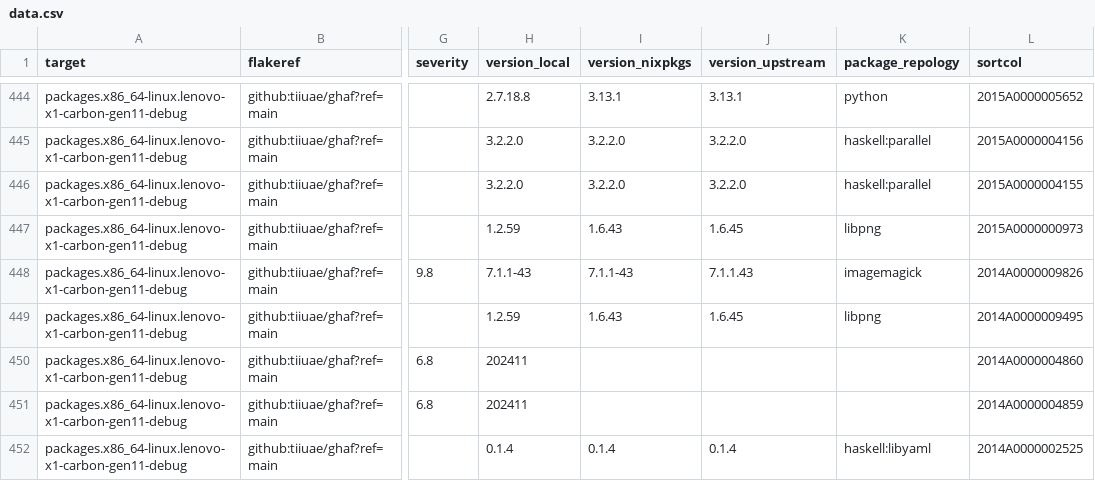
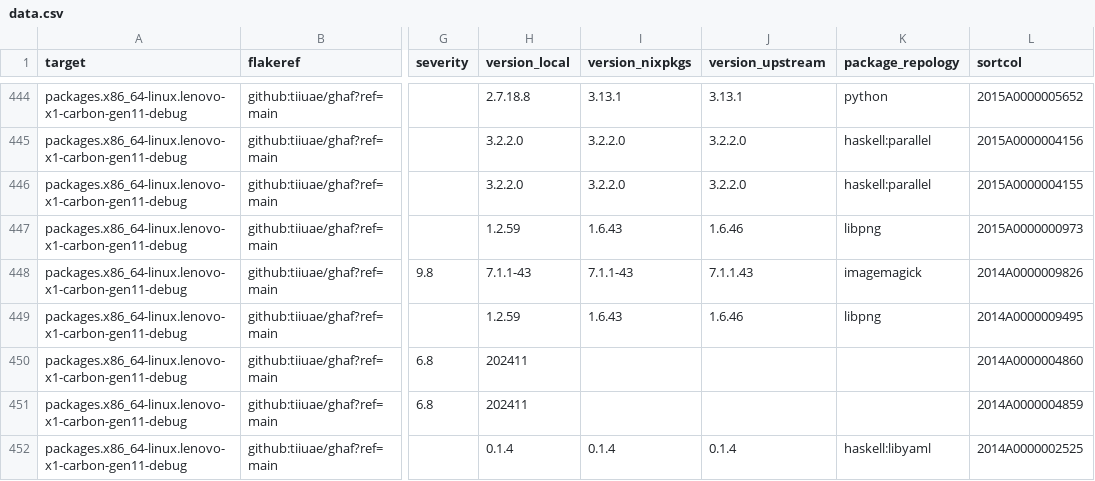
Before and after one commit to tiiuae/ghafscan, a CSV file: reports/main/data.csv, drawn as a sheet; only a part is shown, gaps mark what is left out; the diff covers the shown part only; the diff names each change by its address in the sheet, - before the commit and + after, or states it on an @@ line.

```diff
--- a/reports/main/data.csv
+++ b/reports/main/data.csv
-J447 (version_upstream): 1.6.45
+J447 (version_upstream): 1.6.46
-J449 (version_upstream): 1.6.45
+J449 (version_upstream): 1.6.46
```
Also changed, not shown: 9 edited cells elsewhere in this file, 1 other file.
